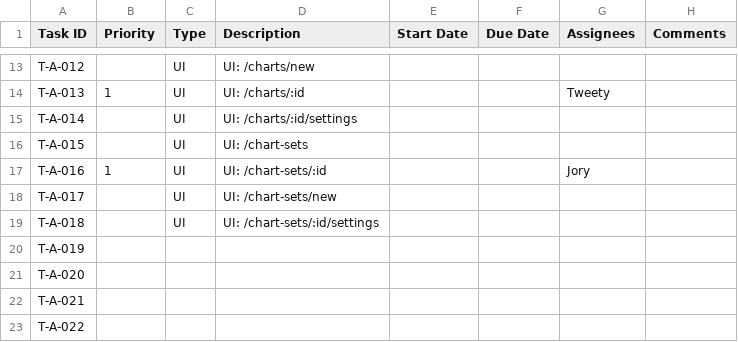
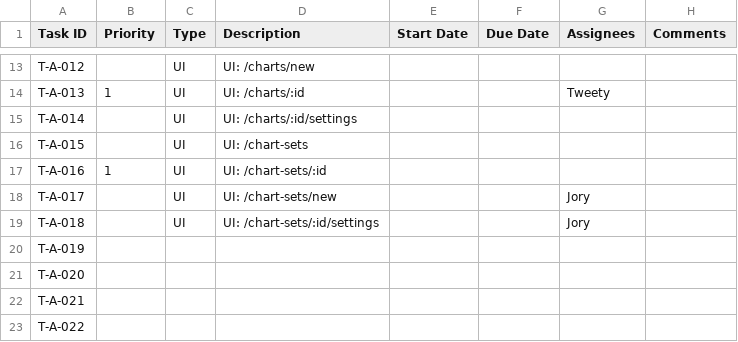
Before and after one commit to CVBDL/EagleEye-Docs, a CSV file: tasks/app.csv, drawn as a sheet; only a part is shown, gaps mark what is left out.

Commit message:
Update app.csv

```diff
--- a/tasks/app.csv
+++ b/tasks/app.csv
@@ -16,5 +16,5 @@ T-A-014,,UI, UI: /charts/:id/settings,,,,
 T-A-015,,UI,UI: /chart-sets,,,,
-T-A-016,1,UI,UI: /chart-sets/:id,,,Jory,
-T-A-017,,UI,UI: /chart-sets/new,,,,
-T-A-018,,UI,UI: /chart-sets/:id/settings,,,,
+T-A-016,1,UI,UI: /chart-sets/:id,,,,
+T-A-017,,UI,UI: /chart-sets/new,,,Jory,
+T-A-018,,UI,UI: /chart-sets/:id/settings,,,Jory,
 T-A-019,,,,,,,
```
